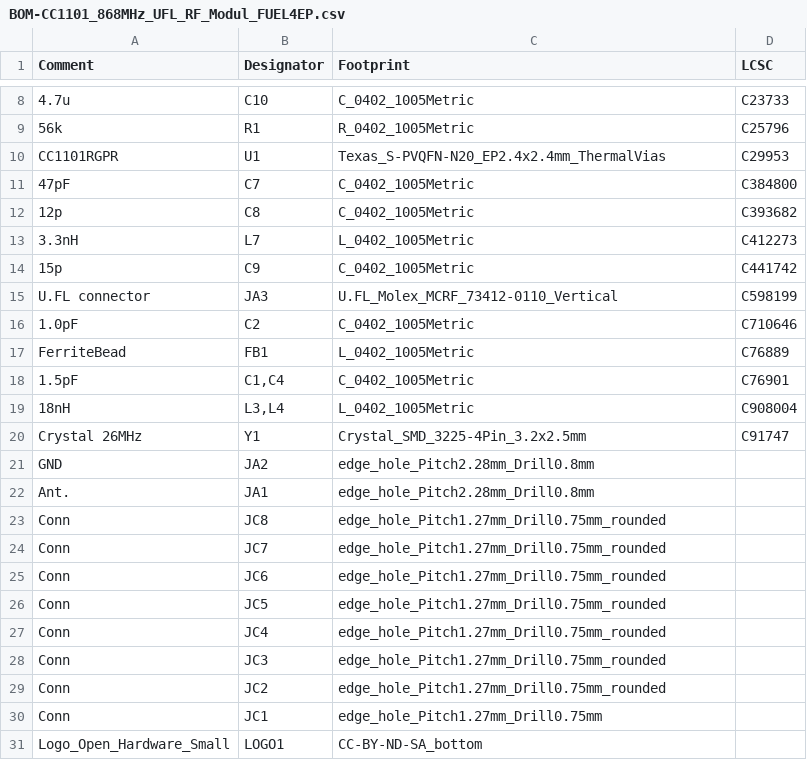
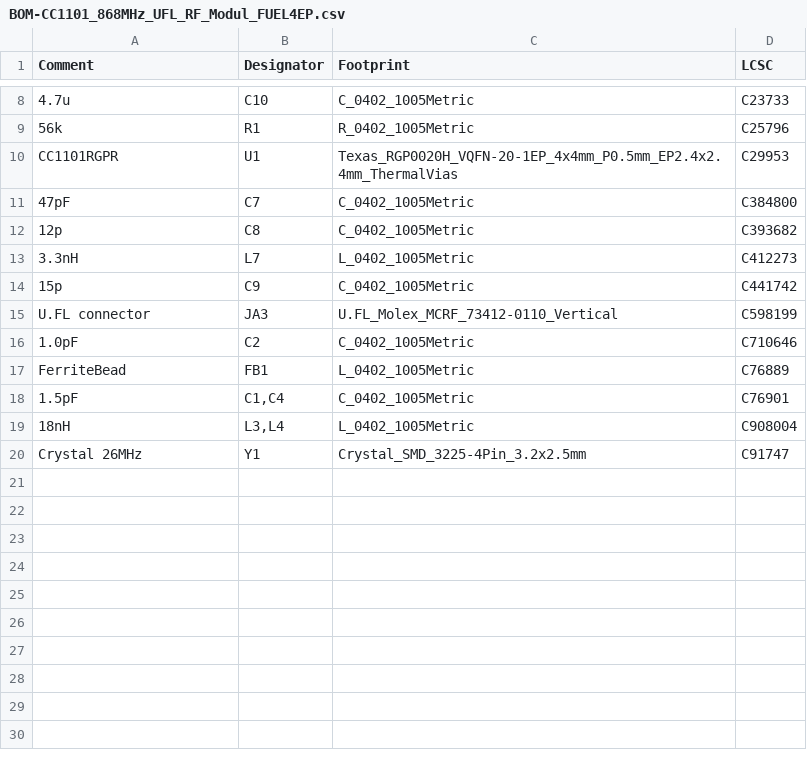
Before and after one commit to FUEL4EP/HomeAutomation, a CSV file: AsksinPP_developments/PCBs/CC1101_868MHz_UFL_RF_Modul_FUEL4EP/jlcpcb/production_files/BOM-CC1101_868MHz_UFL_RF_Modul_FUEL4EP.csv, drawn as a sheet; only a part is shown, gaps mark what is left out.

```diff
--- a/AsksinPP_developments/PCBs/CC1101_868MHz_UFL_RF_Modul_FUEL4EP/jlcpcb/production_files/BOM-CC1101_868MHz_UFL_RF_Modul_FUEL4EP.csv
+++ b/AsksinPP_developments/PCBs/CC1101_868MHz_UFL_RF_Modul_FUEL4EP/jlcpcb/production_files/BOM-CC1101_868MHz_UFL_RF_Modul_FUEL4EP.csv
@@ -9,3 +9,3 @@ Comment,Designator,Footprint,LCSC
 56k,R1,R_0402_1005Metric,C25796
-CC1101RGPR,U1,Texas_S-PVQFN-N20_EP2.4x2.4mm_ThermalVias,C29953
+CC1101RGPR,U1,Texas_RGP0020H_VQFN-20-1EP_4x4mm_P0.5mm_EP2.4x2.4mm_ThermalVias,C29953
 47pF,C7,C_0402_1005Metric,C384800
@@ -20,12 +20 @@ FerriteBead,FB1,L_0402_1005Metric,C76889
 Crystal  26MHz,Y1,Crystal_SMD_3225-4Pin_3.2x2.5mm,C91747
-GND,JA2,edge_hole_Pitch2.28mm_Drill0.8mm,
-Ant.,JA1,edge_hole_Pitch2.28mm_Drill0.8mm,
-Conn,JC8,edge_hole_Pitch1.27mm_Drill0.75mm_rounded,
-Conn,JC7,edge_hole_Pitch1.27mm_Drill0.75mm_rounded,
-Conn,JC6,edge_hole_Pitch1.27mm_Drill0.75mm_rounded,
-Conn,JC5,edge_hole_Pitch1.27mm_Drill0.75mm_rounded,
-Conn,JC4,edge_hole_Pitch1.27mm_Drill0.75mm_rounded,
-Conn,JC3,edge_hole_Pitch1.27mm_Drill0.75mm_rounded,
-Conn,JC2,edge_hole_Pitch1.27mm_Drill0.75mm_rounded,
-Conn,JC1,edge_hole_Pitch1.27mm_Drill0.75mm,
-Logo_Open_Hardware_Small,LOGO1,CC-BY-ND-SA_bottom,
```
Also changed, not shown: AsksinPP_developments/PCBs/CC1101_868MHz_UFL_RF_Modul_FUEL4EP/BOM/CC1101_868MHz_UFL_RF_Modul_FUEL4EP.csv, AsksinPP_developments/PCBs/CC1101_868MHz_UFL_RF_Modul_FUEL4EP/jlcpcb/production_files/CPL-CC1101_868MHz_UFL_RF_Modul_FUEL4EP.csv, 31 other files.
